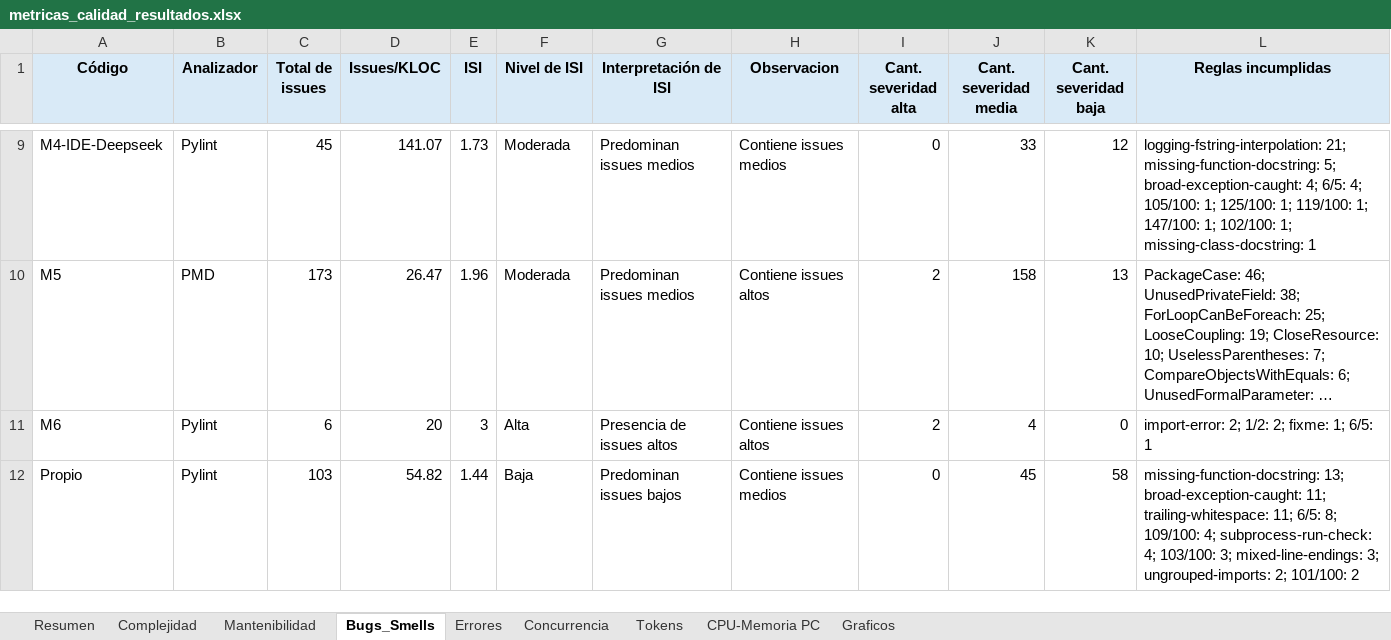
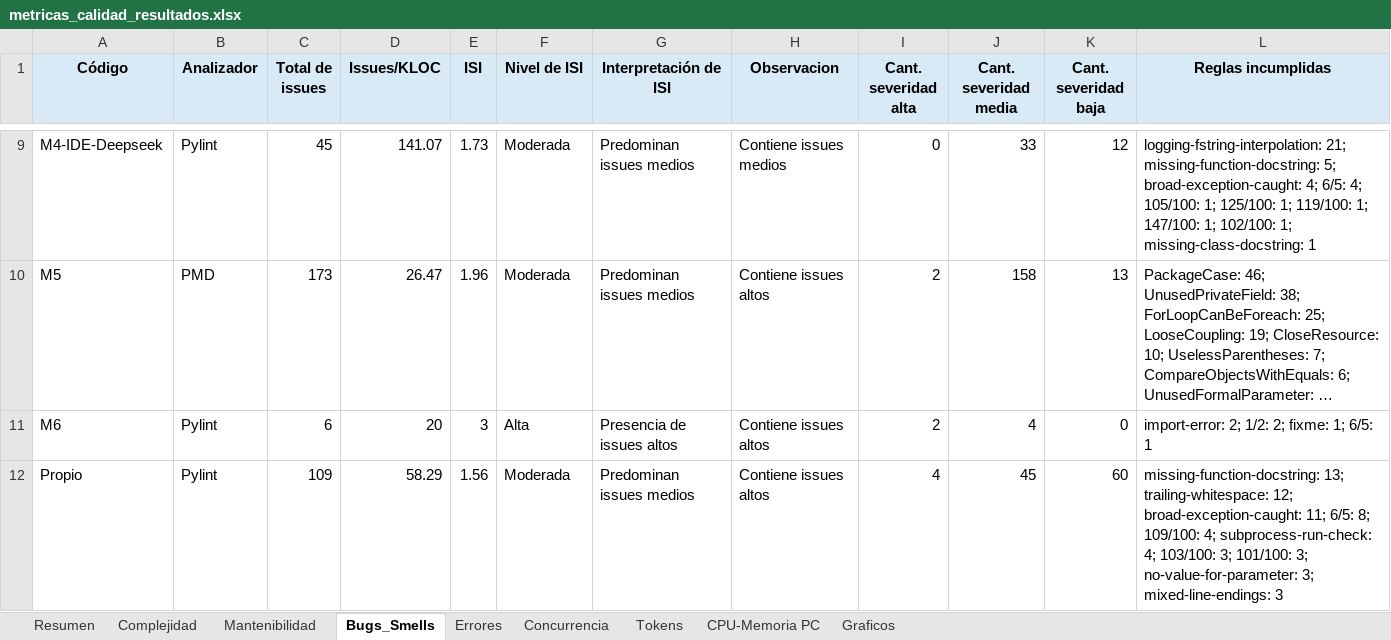
Before and after one commit to soa-pc-unlam/proyecto_code_ia, an Excel workbook: medidor de metricas/automatizacion_completa/metricas_calidad_resultados.xlsx, sheet Bugs_Smells, drawn as a sheet; only a part is shown, gaps mark what is left out; long unchanged cells end in …; values as stored, in another font and other column widths than the file's, no borders; the diff names each change by its address in the sheet, - before the commit and + after, or states it on an @@ line.

```diff
--- a/medidor de metricas/automatizacion_completa/metricas_calidad_resultados.xlsx (sheet Bugs_Smells)
+++ b/medidor de metricas/automatizacion_completa/metricas_calidad_resultados.xlsx (sheet Bugs_Smells)
-C12 (Total de issues): 103
+C12 (Total de issues): 109
-D12 (Issues/KLOC): 54.82
+D12 (Issues/KLOC): 58.29
-E12 (ISI): 1.44
+E12 (ISI): 1.56
-F12 (Nivel de ISI): Baja
+F12 (Nivel de ISI): Moderada
-G12 (Interpretación de ISI): Predominan issues bajos
+G12 (Interpretación de ISI): Predominan issues medios
-H12 (Observacion): Contiene issues medios
+H12 (Observacion): Contiene issues altos
-I12 (Cant. severidad alta): 0
+I12 (Cant. severidad alta): 4
-K12 (Cant. severidad baja): 58
+K12 (Cant. severidad baja): 60
-L12 (Reglas incumplidas): missing-function-docstring: 13; broad-exception-caught: 11; trailing-whitespace: 11; 6/5: 8; 109/100: 4; subprocess-run-check: 4; 103/100: 3; mixed-line-endings: 3; ungrouped-imports: 2; 101/100: 2
+L12 (Reglas incumplidas): missing-function-docstring: 13; trailing-whitespace: 12; broad-exception-caught: 11; 6/5: 8; 109/100: 4; subprocess-run-check: 4; 103/100: 3; 101/100: 3; no-value-for-parameter: 3; mixed-line-endings: 3
```
Also changed, not shown: sheet Resumen, sheet Mantenibilidad, sheet Complejidad, 5 other files.
